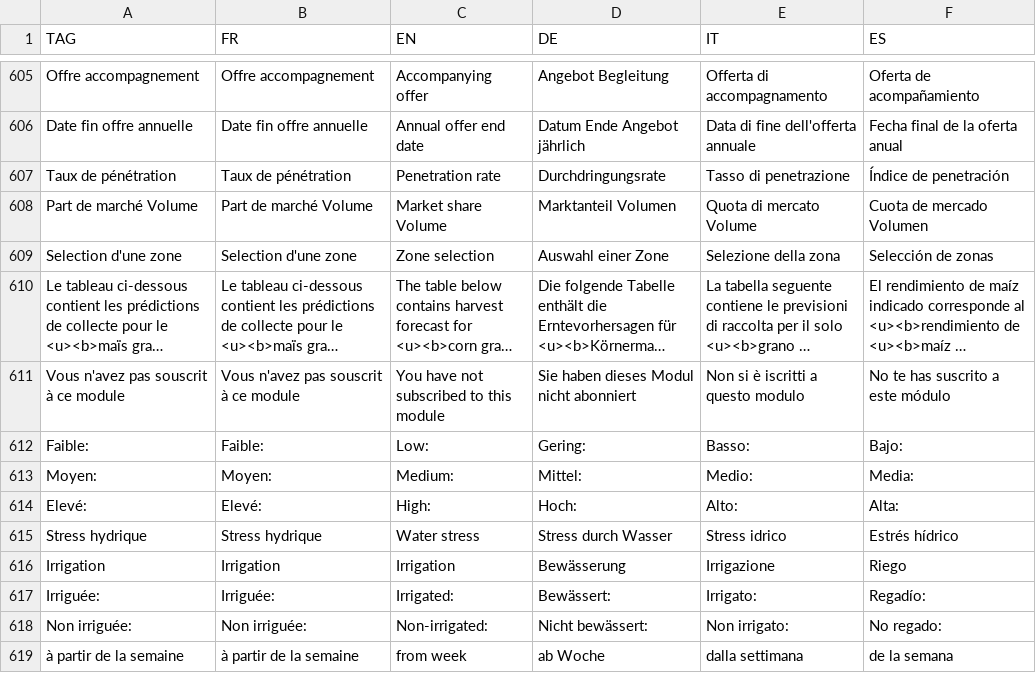
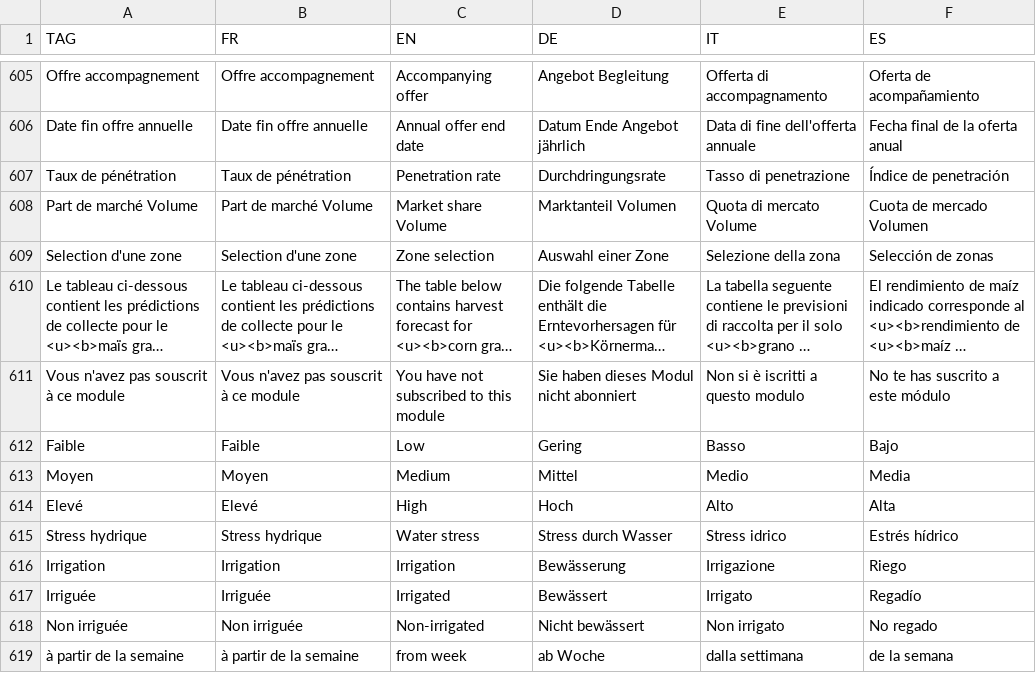
Before and after one commit to hyperplanning/hyperassets, a CSV file: translations.csv, drawn as a sheet; only a part is shown, gaps mark what is left out; long unchanged cells end in …; the diff names each change by its address in the sheet, - before the commit and + after, or states it on an @@ line.

Commit message:
fix trad

```diff
--- a/translations.csv
+++ b/translations.csv
-A612 (TAG): Faible:
+A612 (TAG): Faible
-B612 (FR): Faible:
+B612 (FR): Faible
-C612 (EN): Low:
+C612 (EN): Low
-D612 (DE): Gering:
+D612 (DE): Gering
-E612 (IT): Basso:
+E612 (IT): Basso
-F612 (ES): Bajo:
+F612 (ES): Bajo
-A613 (TAG): Moyen:
+A613 (TAG): Moyen
-B613 (FR): Moyen:
+B613 (FR): Moyen
-C613 (EN): Medium:
+C613 (EN): Medium
-D613 (DE): Mittel:
+D613 (DE): Mittel
-E613 (IT): Medio:
+E613 (IT): Medio
-F613 (ES): Media:
+F613 (ES): Media
-A614 (TAG): Elevé:
+A614 (TAG): Elevé
-B614 (FR): Elevé:
+B614 (FR): Elevé
-C614 (EN): High:
+C614 (EN): High
-D614 (DE): Hoch:
+D614 (DE): Hoch
-E614 (IT): Alto:
+E614 (IT): Alto
-F614 (ES): Alta:
+F614 (ES): Alta
-A617 (TAG): Irriguée:
+A617 (TAG): Irriguée
-B617 (FR): Irriguée:
+B617 (FR): Irriguée
-C617 (EN): Irrigated:
+C617 (EN): Irrigated
-D617 (DE): Bewässert:
+D617 (DE): Bewässert
-E617 (IT): Irrigato:
+E617 (IT): Irrigato
-F617 (ES): Regadío:
+F617 (ES): Regadío
-A618 (TAG): Non irriguée:
+A618 (TAG): Non irriguée
-B618 (FR): Non irriguée:
+B618 (FR): Non irriguée
-C618 (EN): Non-irrigated:
+C618 (EN): Non-irrigated
-D618 (DE): Nicht bewässert:
+D618 (DE): Nicht bewässert
-E618 (IT): Non irrigato:
+E618 (IT): Non irrigato
-F618 (ES): No regado:
+F618 (ES): No regado
```
